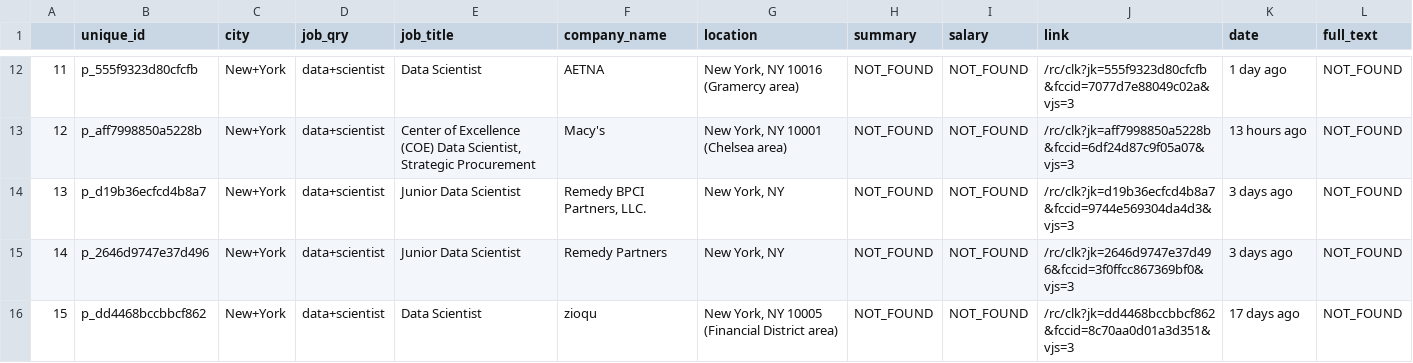
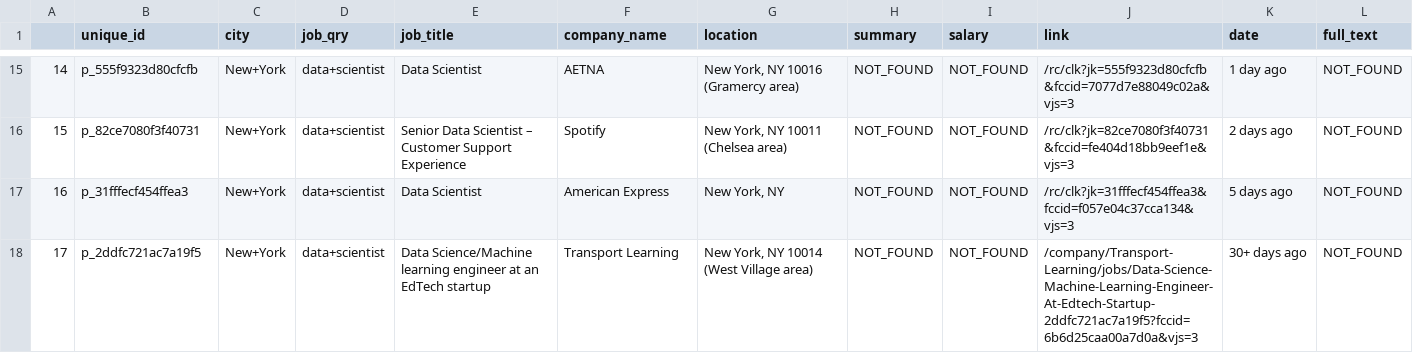
Before and after one commit to yennanliu/web_scraping, a CSV file: output/2019-08-04_jobs_1.csv, drawn as a sheet; only a part is shown, gaps mark what is left out; removed rows and columns are numbered as before the commit, all else as after; the diff covers the shown part only; the diff names each change by its address in the sheet, - before the commit and + after, or states it on an @@ line.

```diff
--- a/output/2019-08-04_jobs_1.csv
+++ b/output/2019-08-04_jobs_1.csv
@@ column A renumbered from row 3 down @@
-B16 (unique_id): p_aff7998850a5228b
+B16 (unique_id): p_82ce7080f3f40731
-E16 (job_title): Center of Excellence (COE) Data Scientist, Strategic Procurement
+E16 (job_title): Senior Data Scientist – Customer Support Experience
-F16 (company_name): Macy's
+F16 (company_name): Spotify
-G16 (location): New York, NY 10001 (Chelsea area)
+G16 (location): New York, NY 10011 (Chelsea area)
-J16 (link): /rc/clk?jk=aff7998850a5228b&fccid=6df24d87c9f05a07&vjs=3
+J16 (link): /rc/clk?jk=82ce7080f3f40731&fccid=fe404d18bb9eef1e&vjs=3
-K16 (date): 13 hours ago
+K16 (date): 2 days ago
-B17 (unique_id): p_d19b36ecfcd4b8a7
+B17 (unique_id): p_31fffecf454ffea3
-E17 (job_title): Junior Data Scientist
+E17 (job_title): Data Scientist
-F17 (company_name): Remedy BPCI Partners, LLC.
+F17 (company_name): American Express
-J17 (link): /rc/clk?jk=d19b36ecfcd4b8a7&fccid=9744e569304da4d3&vjs=3
+J17 (link): /rc/clk?jk=31fffecf454ffea3&fccid=f057e04c37cca134&vjs=3
-K17 (date): 3 days ago
+K17 (date): 5 days ago
-B18 (unique_id): p_2646d9747e37d496
+B18 (unique_id): p_2ddfc721ac7a19f5
-E18 (job_title): Junior Data Scientist
+E18 (job_title): Data Science/Machine learning engineer at an EdTech startup
-F18 (company_name): Remedy Partners
+F18 (company_name): Transport Learning
-G18 (location): New York, NY
+G18 (location): New York, NY 10014 (West Village area)
-J18 (link): /rc/clk?jk=2646d9747e37d496&fccid=3f0ffcc867369bf0&vjs=3
+J18 (link): /company/Transport-Learning/jobs/Data-Science-Machine-Learning-Engineer-At-Edtech-Startup-2ddfc721ac7a19f5?fccid=6b6d25caa00a7d0a&vjs=3
-K18 (date): 3 days ago
+K18 (date): 30+ days ago
-row 16: 15 | p_dd4468bccbbcf862 | New+York | data+scientist | Data Scientist | zioqu | New York, NY 10005 (Financial District area) | NOT_FOUND | NOT_FOUND | /rc/clk?jk=dd4468bccbbcf862&fccid=8c70aa0d01a3d351&vjs=3 | 17 days ago | NOT_FOUND
```
Also changed, not shown: 5 added rows, 3 removed rows, 1 moved row and 27 edited cells elsewhere in this file.
